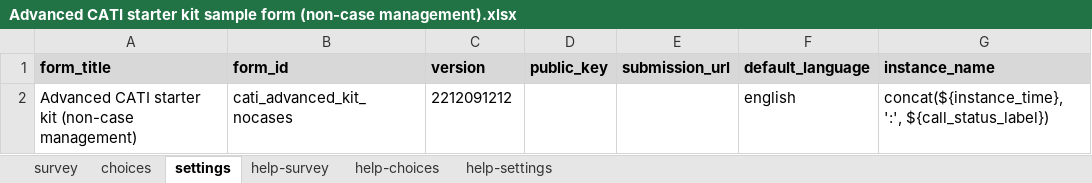
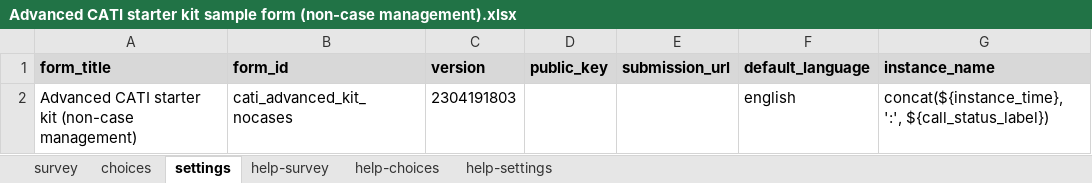
Before and after one commit to ARCED-Foundation/catigen, an Excel workbook: templates/Advanced CATI starter kit sample form (non-case management).xlsx, sheet settings, drawn as a sheet; values as stored, in another font and other column widths than the file's, no borders; the diff names each change by its address in the sheet, - before the commit and + after, or states it on an @@ line.

```diff
--- a/templates/Advanced CATI starter kit sample form (non-case management).xlsx (sheet settings)
+++ b/templates/Advanced CATI starter kit sample form (non-case management).xlsx (sheet settings)
-C2 (version): 2212091212
+C2 (version): 2304191803
```
Also changed, not shown: sheet survey.
